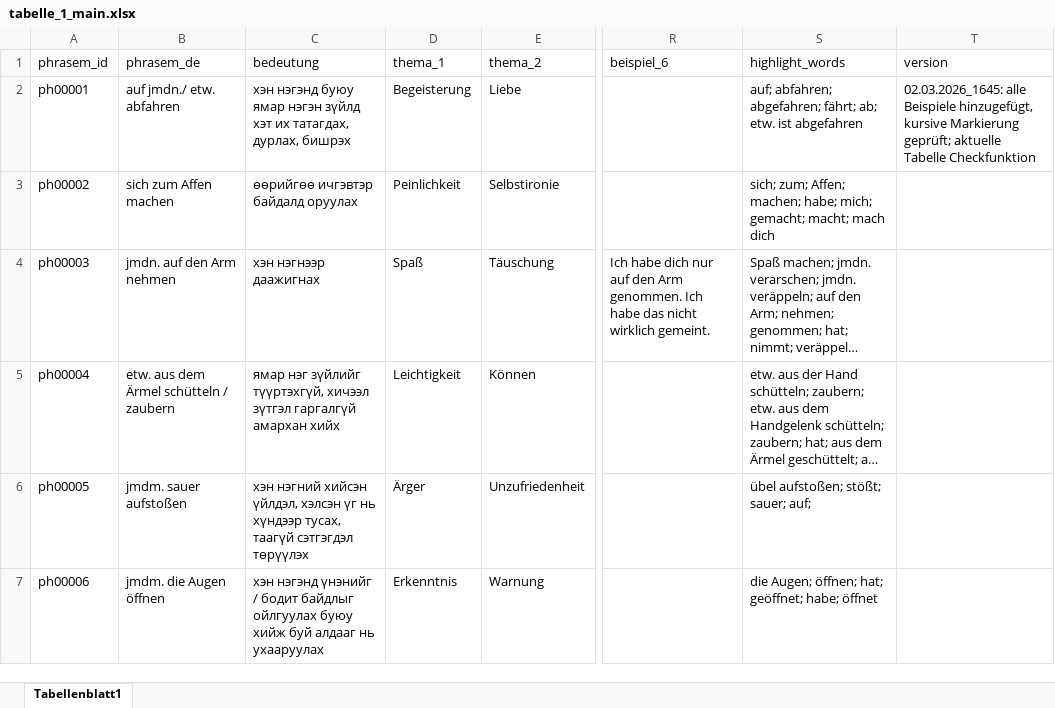
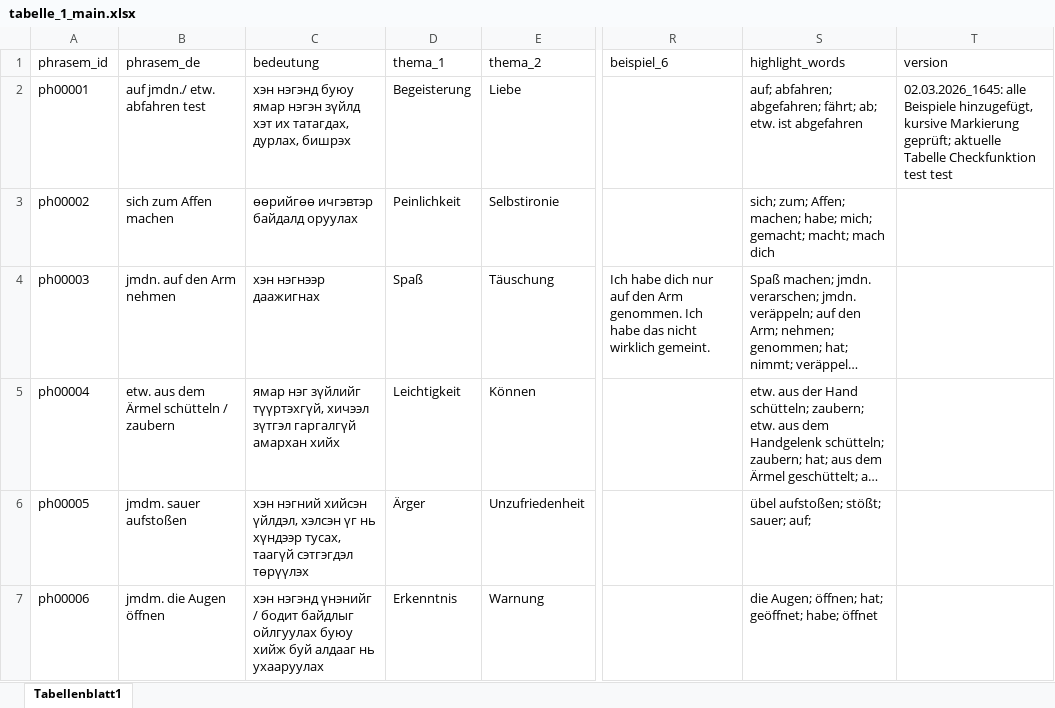
Before and after one commit to DinaNmv/PhrasemGlossarApp, an Excel workbook: tabelle_1_main.xlsx, sheet Tabellenblatt1, drawn as a sheet; only a part is shown, gaps mark what is left out; long unchanged cells end in …; values as stored, in another font and other column widths than the file's, no borders; charts and pictures not drawn; the diff names each change by its address in the sheet, - before the commit and + after, or states it on an @@ line.

Commit message:
test

```diff
--- a/tabelle_1_main.xlsx (sheet Tabellenblatt1)
+++ b/tabelle_1_main.xlsx (sheet Tabellenblatt1)
-B2 (phrasem_de): auf jmdn./ etw. abfahren
+B2 (phrasem_de): auf jmdn./ etw. abfahren test
-T2 (version): …Tabelle Checkfunktion
+T2 (version): …Tabelle Checkfunktion test test
```
